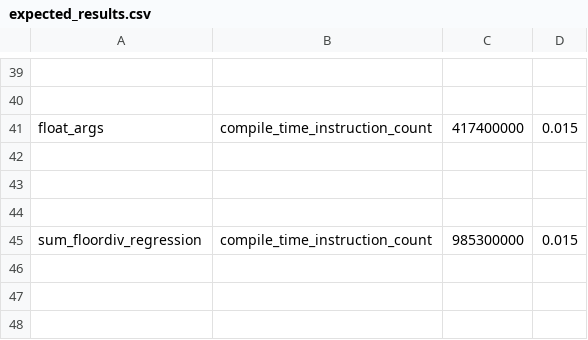
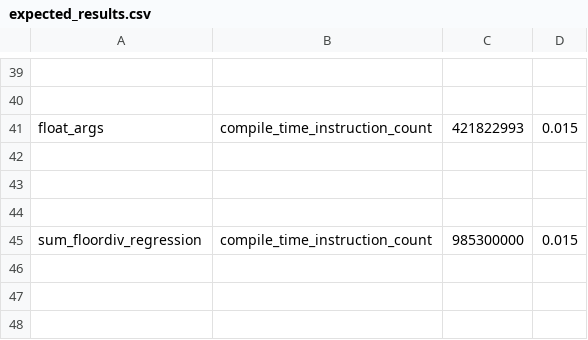
Before and after one commit to AaronWang04/pytorch, a CSV file: benchmarks/dynamo/pr_time_benchmarks/expected_results.csv, drawn as a sheet; only a part is shown, gaps mark what is left out; the diff names each change by its address in the sheet, - before the commit and + after, or states it on an @@ line.

Commit message:
update expected results for comptime benchmark (#151319)
This PR https://github.com/pytorch/pytorch/pull/150594 bumped the benchmark up by ~1%, a bit under our 1.5% "regression" mark.

Modeled this PR after https://github.com/pytorch/pytorch/pull/144274

Pull Request resolved: https://github.com/pytorch/pytorch/pull/151319
Approved by: https://github.com/jamesjwu, https://github.com/laithsakka

```diff
--- a/benchmarks/dynamo/pr_time_benchmarks/expected_results.csv
+++ b/benchmarks/dynamo/pr_time_benchmarks/expected_results.csv
-C41: 417400000
+C41: 421822993
```
